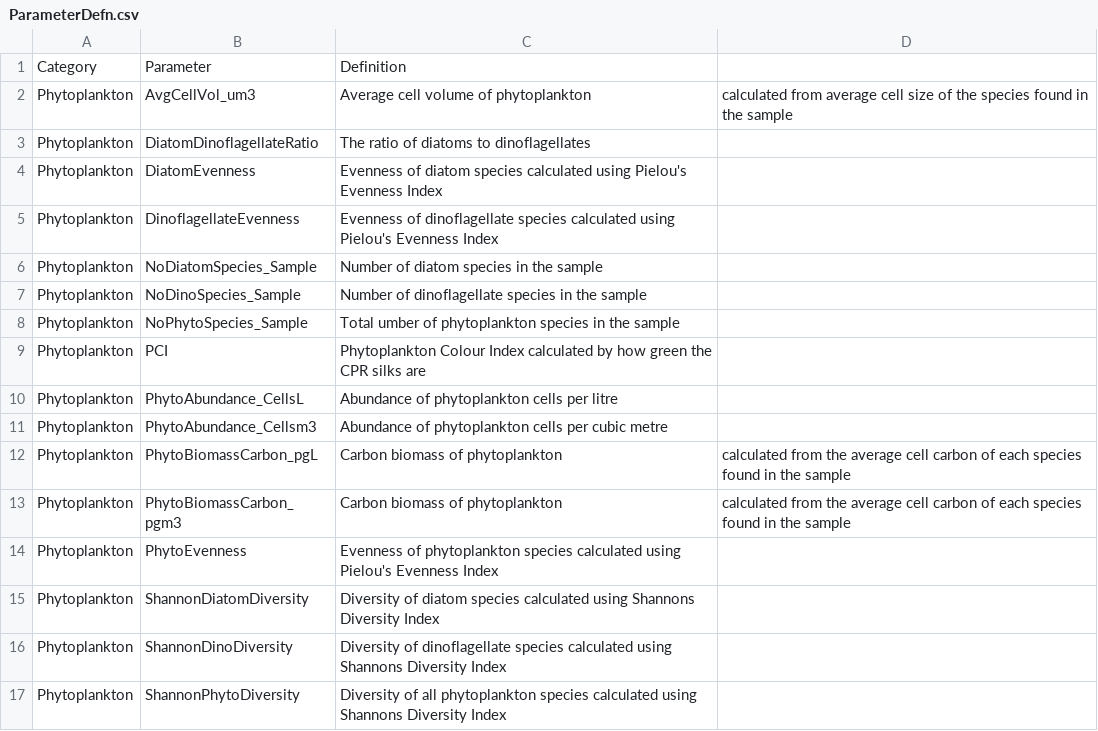
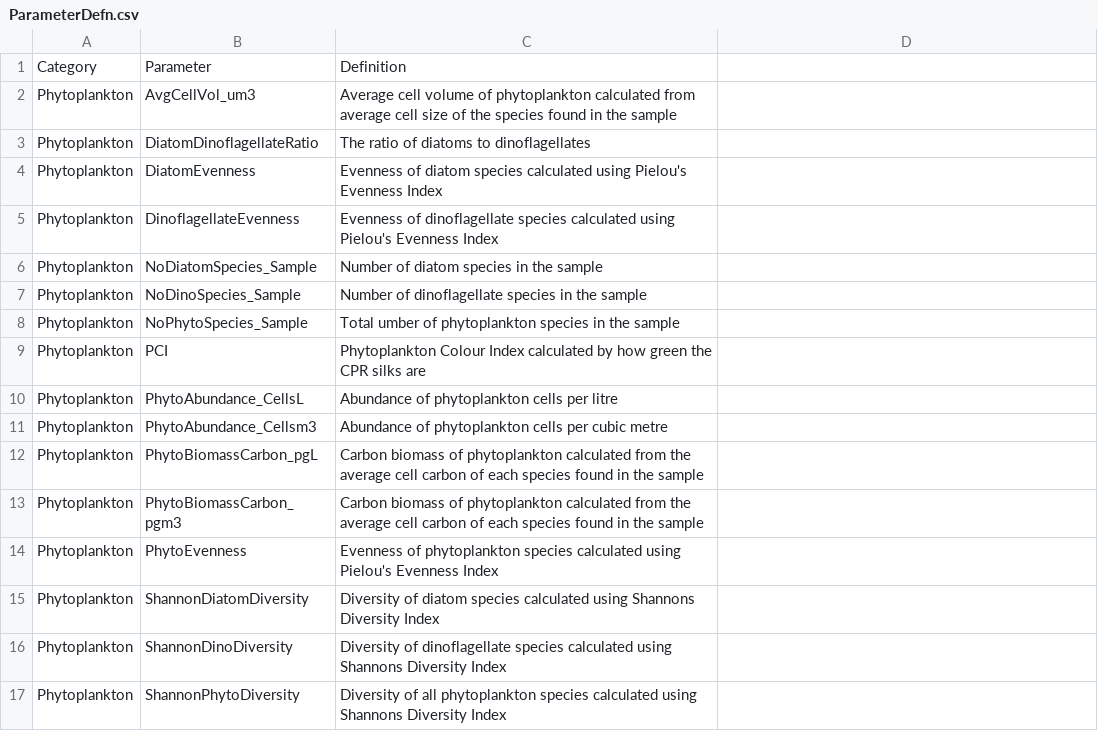
Before and after one commit to PlanktonTeam/BioOceanObserver, a CSV file: data-raw/ParameterDefn.csv, drawn as a sheet; only a part is shown.

```diff
--- a/data-raw/ParameterDefn.csv
+++ b/data-raw/ParameterDefn.csv
@@ -1,3 +1,3 @@
 Category,Parameter,Definition
-Phytoplankton,AvgCellVol_um3,Average cell volume of phytoplankton, calculated from average cell size of the species found in the sample
+Phytoplankton,AvgCellVol_um3,Average cell volume of phytoplankton  calculated from average cell size of the species found in the sample
 Phytoplankton,DiatomDinoflagellateRatio,The ratio of diatoms to dinoflagellates
@@ -11,4 +11,4 @@ Phytoplankton,PhytoAbundance_CellsL,Abundance of phytoplankton cells per litre
 Phytoplankton,PhytoAbundance_Cellsm3,Abundance of phytoplankton cells per cubic metre
-Phytoplankton,PhytoBiomassCarbon_pgL,Carbon biomass of phytoplankton, calculated from the average cell carbon of each species found in the sample
-Phytoplankton,PhytoBiomassCarbon_pgm3,Carbon biomass of phytoplankton, calculated from the average cell carbon of each species found in the sample
+Phytoplankton,PhytoBiomassCarbon_pgL,Carbon biomass of phytoplankton calculated from the average cell carbon of each species found in the sample
+Phytoplankton,PhytoBiomassCarbon_pgm3,Carbon biomass of phytoplankton calculated from the average cell carbon of each species found in the sample
 Phytoplankton,PhytoEvenness,Evenness of phytoplankton species calculated using Pielou's Evenness Index
```
Also changed, not shown: 4 other files.
